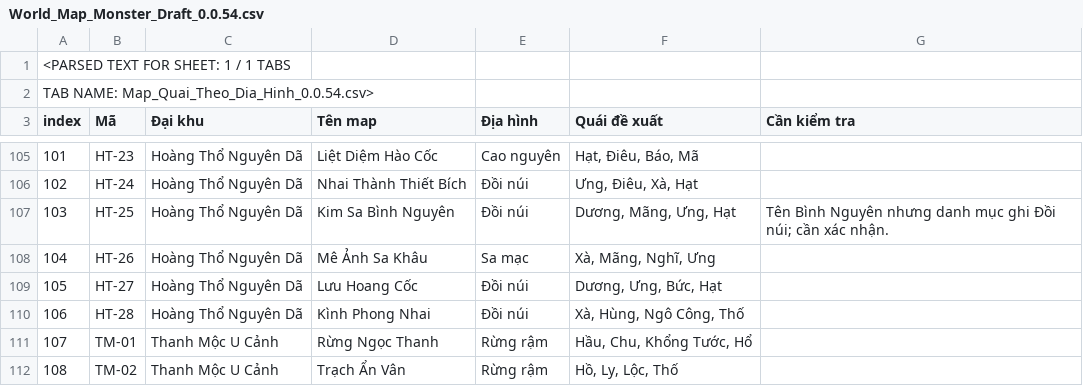
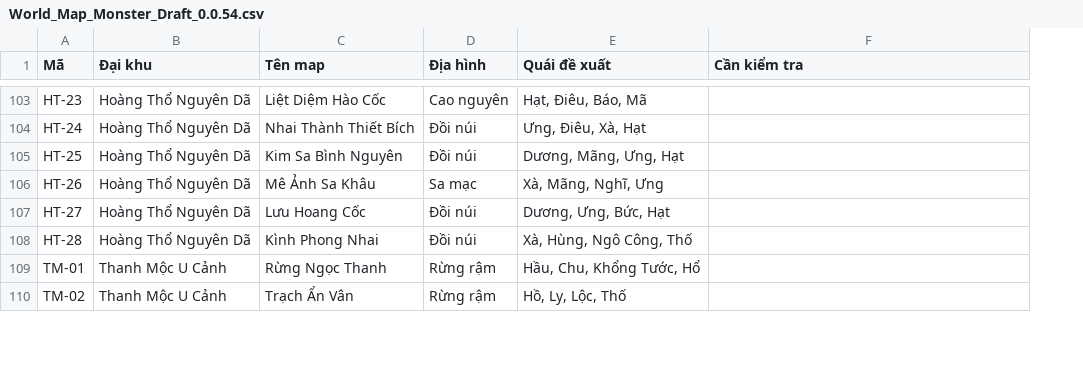
Before and after one commit to lavievn/IdleGame, a CSV file: Docs/World_Map_Monster_Draft_0.0.54.csv, drawn as a sheet; only a part is shown, gaps mark what is left out; removed rows and columns are numbered as before the commit, all else as after; the diff covers the shown part only; the diff names each change by its address in the sheet, - before the commit and + after, or states it on an @@ line.

```diff
--- a/Docs/World_Map_Monster_Draft_0.0.54.csv
+++ b/Docs/World_Map_Monster_Draft_0.0.54.csv
-column A (index), rows 105-112: 101 | 102 | 103 | 104 | 105 | 106 | 107 | 108
-row 1: <PARSED TEXT FOR SHEET: 1 / 1 TABS
-row 2: TAB NAME: Map_Quai_Theo_Dia_Hinh_0.0.54.csv>
-F105 (Cần kiểm tra): Tên Bình Nguyên nhưng danh mục ghi Đồi núi; cần xác nhận.
+F105 (Cần kiểm tra): (empty)
```
Also changed, not shown: 13 edited cells elsewhere in this file.
